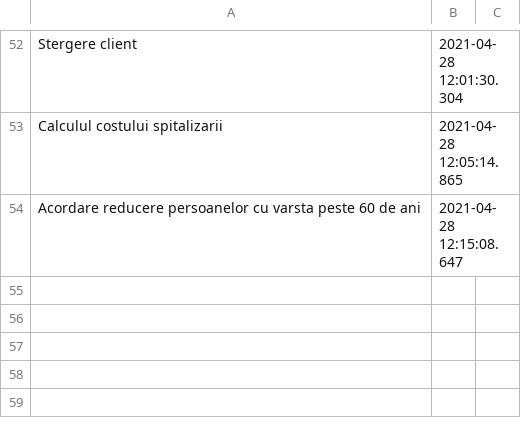
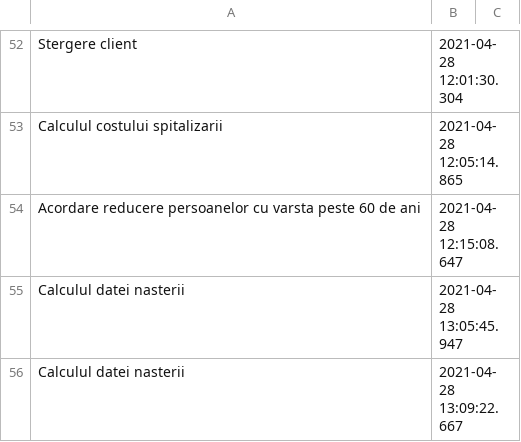
Before and after one commit to stefinitu/253_Nitu_Stefania-Elena_Cabinet_Medical, a CSV file: src/Rezultat.csv, drawn as a sheet; only a part is shown, gaps mark what is left out.

```diff
--- a/src/Rezultat.csv
+++ b/src/Rezultat.csv
@@ -54 +54,3 @@ Calculul costului spitalizarii,2021-04-28 12:05:14.865
 Acordare reducere persoanelor cu varsta peste 60 de ani,2021-04-28 12:15:08.647
+Calculul datei nasterii,2021-04-28 13:05:45.947
+Calculul datei nasterii,2021-04-28 13:09:22.667
```
Also changed, not shown: 4 other files.
